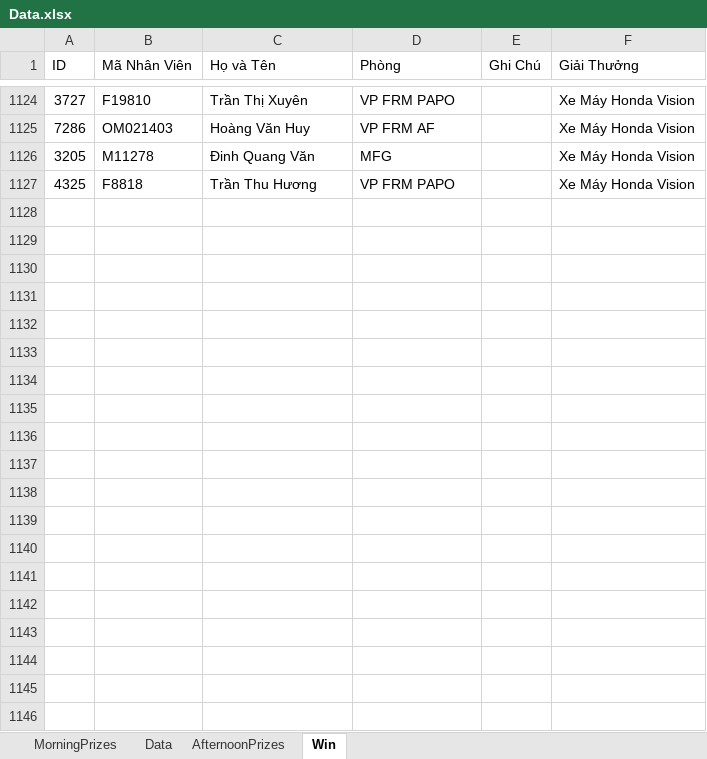
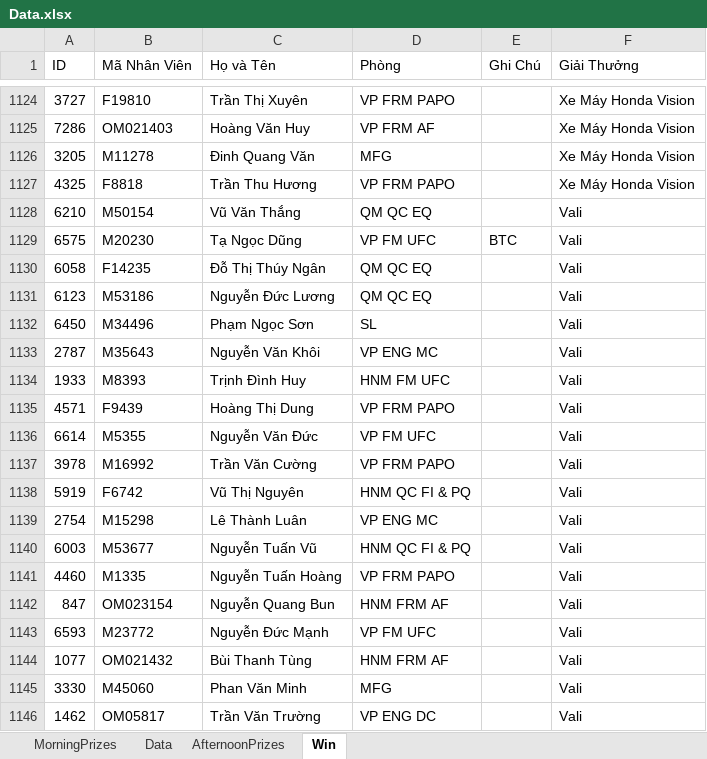
Before and after one commit to binhson1/Honda_02_2025, an Excel workbook: Assets/ExcelTest/Data.xlsx, sheet Win, drawn as a sheet; only a part is shown, gaps mark what is left out; values as stored, in another font and other column widths than the file's, no borders; the diff covers the shown part only; the diff names each change by its address in the sheet, - before the commit and + after, or states it on an @@ line.

```diff
--- a/Assets/ExcelTest/Data.xlsx (sheet Win)
+++ b/Assets/ExcelTest/Data.xlsx (sheet Win)
+row 1128: 6210 | M50154 | Vũ Văn Thắng | QM QC EQ |  | Vali
+row 1129: 6575 | M20230 | Tạ Ngọc Dũng | VP FM UFC | BTC | Vali
+row 1130: 6058 | F14235 | Đỗ Thị Thúy Ngân | QM QC EQ |  | Vali
+row 1131: 6123 | M53186 | Nguyễn Đức Lương | QM QC EQ |  | Vali
+row 1132: 6450 | M34496 | Phạm Ngọc Sơn | SL |  | Vali
+row 1133: 2787 | M35643 | Nguyễn Văn Khôi | VP ENG MC |  | Vali
+row 1134: 1933 | M8393 | Trịnh Đình Huy | HNM FM UFC |  | Vali
+row 1135: 4571 | F9439 | Hoàng Thị Dung | VP FRM PAPO |  | Vali
+row 1136: 6614 | M5355 | Nguyễn Văn Đức | VP FM UFC |  | Vali
+row 1137: 3978 | M16992 | Trần Văn Cường | VP FRM PAPO |  | Vali
+row 1138: 5919 | F6742 | Vũ Thị Nguyên | HNM QC FI & PQ |  | Vali
+row 1139: 2754 | M15298 | Lê Thành Luân | VP ENG MC |  | Vali
+row 1140: 6003 | M53677 | Nguyễn Tuấn Vũ | HNM QC FI & PQ |  | Vali
+row 1141: 4460 | M1335 | Nguyễn Tuấn Hoàng | VP FRM PAPO |  | Vali
+row 1142: 847 | OM023154 | Nguyễn Quang Bun | HNM FRM AF |  | Vali
+row 1143: 6593 | M23772 | Nguyễn Đức Mạnh | VP FM UFC |  | Vali
+row 1144: 1077 | OM021432 | Bùi Thanh Tùng | HNM FRM AF |  | Vali
+row 1145: 3330 | M45060 | Phan Văn Minh | MFG |  | Vali
+row 1146: 1462 | OM05817 | Trần Văn Trường | VP ENG DC |  | Vali
```
Also changed, not shown: 26 added rows elsewhere in this sheet, sheet MorningPrizes, sheet AfternoonPrizes, 2 other files.
